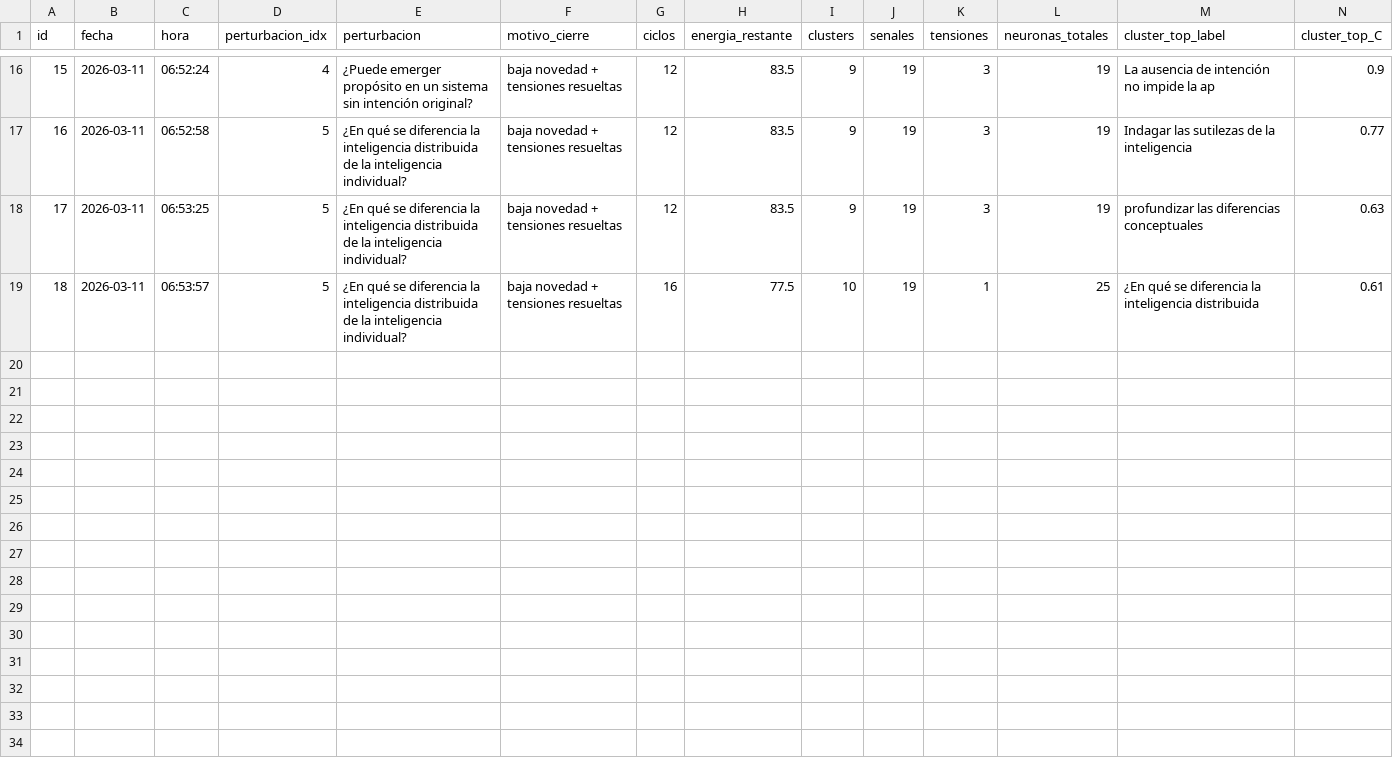
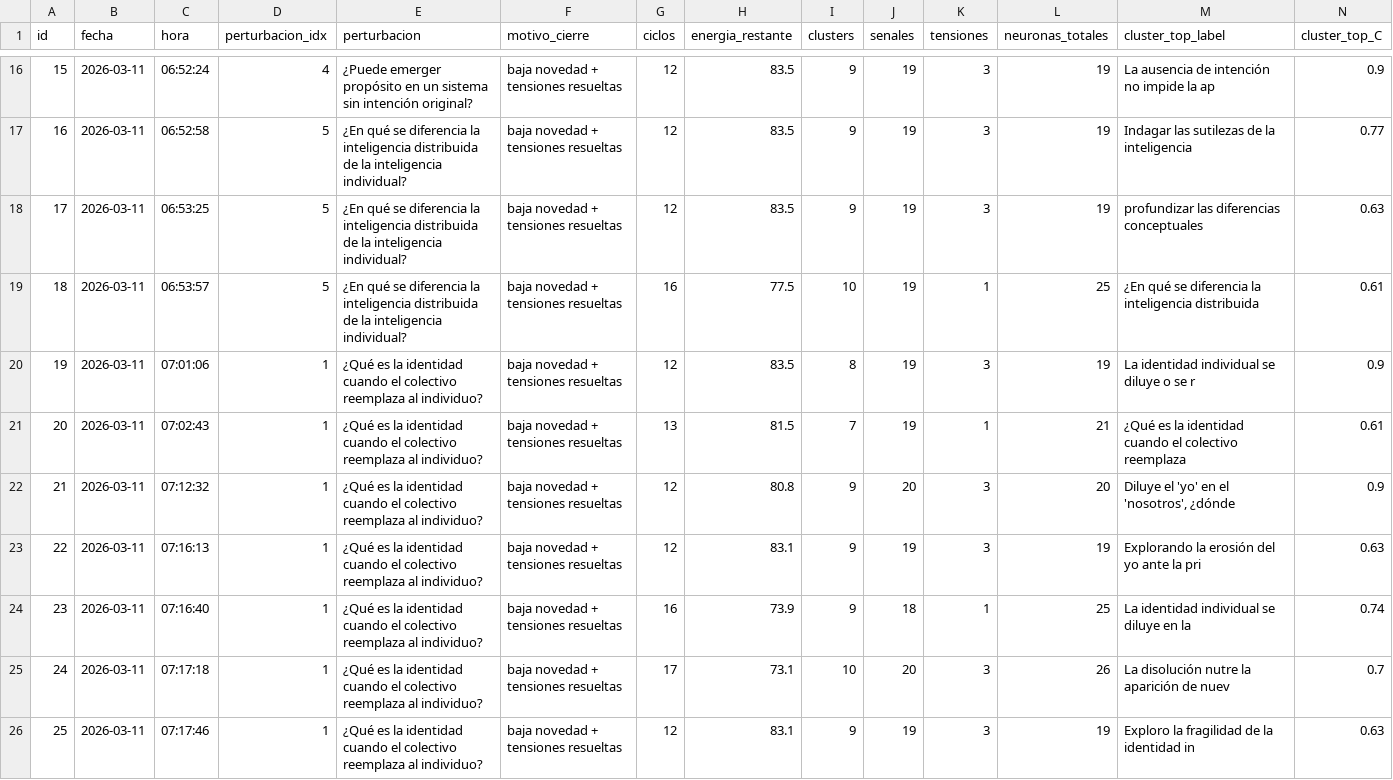
Before and after one commit to TrogettoG/neural-ecology-v2, a CSV file: runs.csv, drawn as a sheet; only a part is shown, gaps mark what is left out; rows hold the shown columns only; the diff names each change by its address in the sheet, - before the commit and + after, or states it on an @@ line.

```diff
--- a/runs.csv
+++ b/runs.csv
+row 20: 19 | 2026-03-11 | 07:01:06 | 1 | ¿Qué es la identidad cuando el colectivo reemplaza al individuo? | baja novedad + tensiones resueltas | 12 | 83.5 | 8 | 19 | 3 | 19 | La identidad individual se diluye o se r | 0.9
+row 21: 20 | 2026-03-11 | 07:02:43 | 1 | ¿Qué es la identidad cuando el colectivo reemplaza al individuo? | baja novedad + tensiones resueltas | 13 | 81.5 | 7 | 19 | 1 | 21 | ¿Qué es la identidad cuando el colectivo reemplaza | 0.61
+row 22: 21 | 2026-03-11 | 07:12:32 | 1 | ¿Qué es la identidad cuando el colectivo reemplaza al individuo? | baja novedad + tensiones resueltas | 12 | 80.8 | 9 | 20 | 3 | 20 | Diluye el 'yo' en el 'nosotros', ¿dónde | 0.9
+row 23: 22 | 2026-03-11 | 07:16:13 | 1 | ¿Qué es la identidad cuando el colectivo reemplaza al individuo? | baja novedad + tensiones resueltas | 12 | 83.1 | 9 | 19 | 3 | 19 | Explorando la erosión del yo ante la pri | 0.63
+row 24: 23 | 2026-03-11 | 07:16:40 | 1 | ¿Qué es la identidad cuando el colectivo reemplaza al individuo? | baja novedad + tensiones resueltas | 16 | 73.9 | 9 | 18 | 1 | 25 | La identidad individual se diluye en la | 0.74
+row 25: 24 | 2026-03-11 | 07:17:18 | 1 | ¿Qué es la identidad cuando el colectivo reemplaza al individuo? | baja novedad + tensiones resueltas | 17 | 73.1 | 10 | 20 | 3 | 26 | La disolución nutre la aparición de nuev | 0.7
+row 26: 25 | 2026-03-11 | 07:17:46 | 1 | ¿Qué es la identidad cuando el colectivo reemplaza al individuo? | baja novedad + tensiones resueltas | 12 | 83.1 | 9 | 19 | 3 | 19 | Exploro la fragilidad de la identidad in | 0.63
```
Also changed, not shown: 3 other files.
